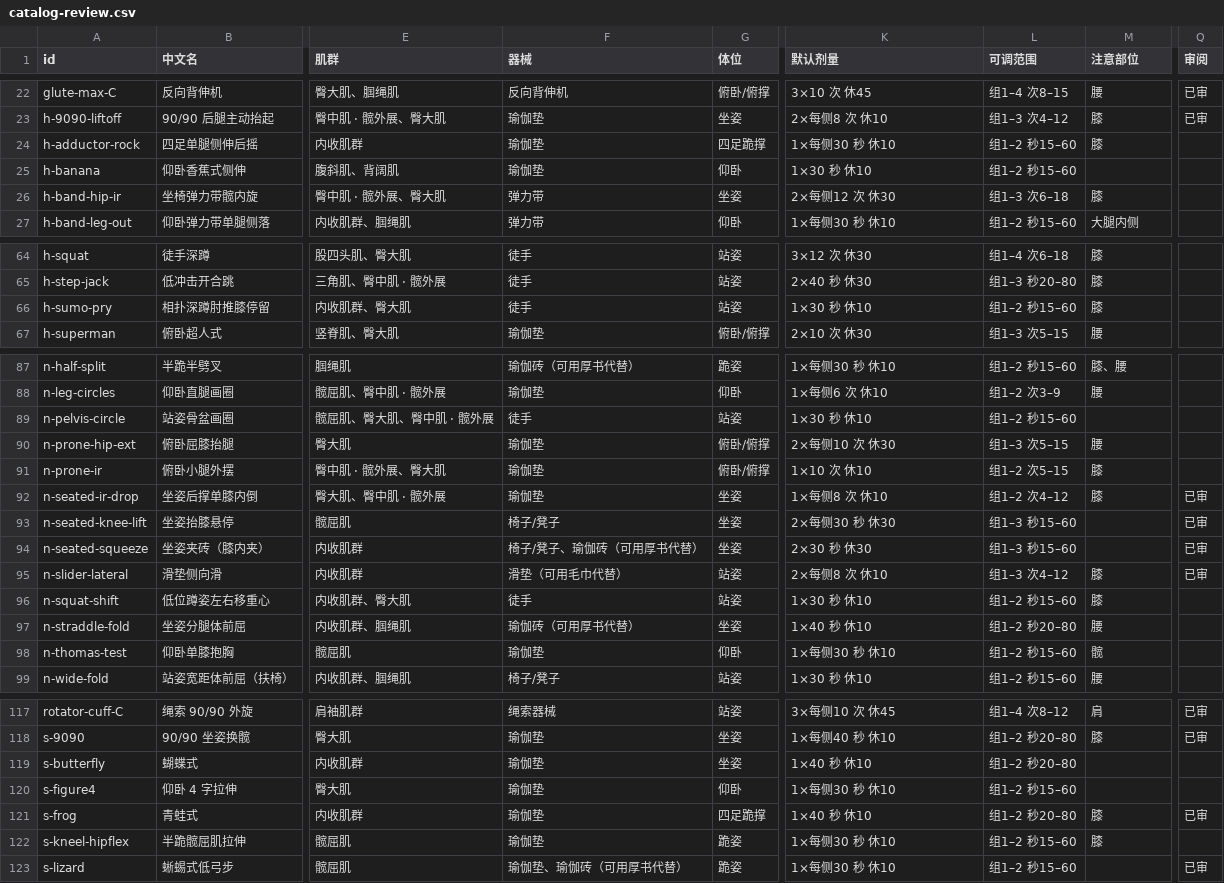
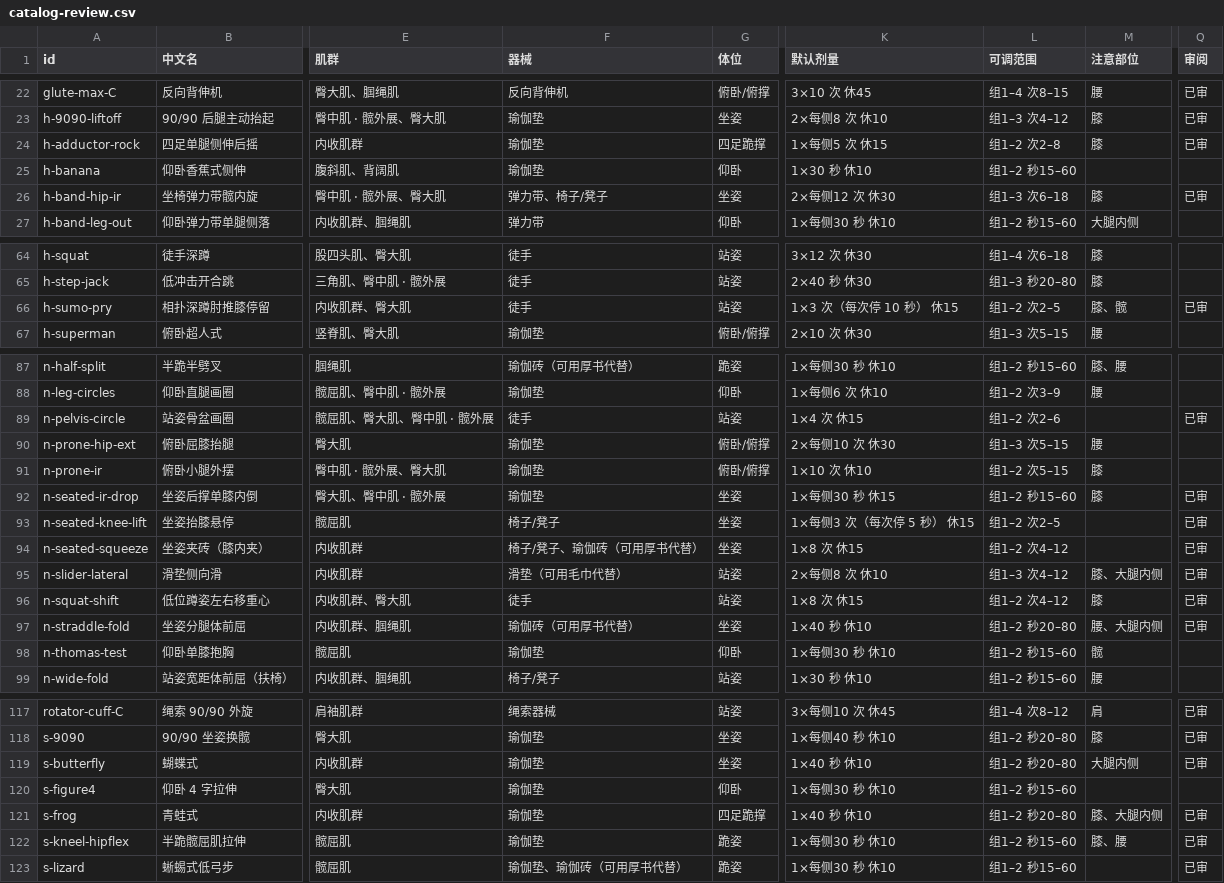
Before and after one commit to mhgd3250905/3D-Pose-Hub, a CSV file: catalog/review/catalog-review.csv, drawn as a sheet; only a part is shown, gaps mark what is left out; the diff covers the shown part only; the diff names each change by its address in the sheet, - before the commit and + after, or states it on an @@ line.

Commit message:
catalog v0.2.0: 按 PR #11 审核修复剂量/注意部位/FlareLab 素材路径/h-band-hip-ir 器械，补跨来源校验
- 8 个 HipLab 动作剂量按 action-kit 裁定（overrides.doses），新增 defaultDose.holdSeconds（rep_hold），未裁定冲突自动标 doubt
- cautions 并入 HipLab display.cautions（词表归一，只增不减）
- FlareLab 素材路径改为相对仓库根（app/ 前缀）
- h-band-hip-ir equipment 补 chair
- validate_catalog: spec 道具↔equipment、--app-root 外部素材路径/sha256、HipLab 剂量语义与注意部位一致性

```diff
--- a/catalog/review/catalog-review.csv
+++ b/catalog/review/catalog-review.csv
-K24 (默认剂量): 1×每侧30 秒 休10
+K24 (默认剂量): 1×每侧5 次 休15
-L24 (可调范围): 组1–2 秒15–60
+L24 (可调范围): 组1–2 次2–8
-Q24 (审阅): (empty)
+Q24 (审阅): 已审
-F26 (器械): 弹力带
+F26 (器械): 弹力带、椅子/凳子
-Q26 (审阅): (empty)
+Q26 (审阅): 已审
-K66 (默认剂量): 1×30 秒 休10
+K66 (默认剂量): 1×3 次（每次停 10 秒） 休15
-L66 (可调范围): 组1–2 秒15–60
+L66 (可调范围): 组1–2 次2–5
-M66 (注意部位): 膝
+M66 (注意部位): 膝、髋
-Q66 (审阅): (empty)
+Q66 (审阅): 已审
-K89 (默认剂量): 1×30 秒 休10
+K89 (默认剂量): 1×4 次 休15
-L89 (可调范围): 组1–2 秒15–60
+L89 (可调范围): 组1–2 次2–6
-Q89 (审阅): (empty)
+Q89 (审阅): 已审
-K92 (默认剂量): 1×每侧8 次 休10
+K92 (默认剂量): 1×每侧30 秒 休15
-L92 (可调范围): 组1–2 次4–12
+L92 (可调范围): 组1–2 秒15–60
-K93 (默认剂量): 2×每侧30 秒 休30
+K93 (默认剂量): 1×每侧3 次（每次停 5 秒） 休15
-L93 (可调范围): 组1–3 秒15–60
+L93 (可调范围): 组1–2 次2–5
-K94 (默认剂量): 2×30 秒 休30
+K94 (默认剂量): 1×8 次 休15
-L94 (可调范围): 组1–3 秒15–60
+L94 (可调范围): 组1–2 次4–12
-M95 (注意部位): 膝
+M95 (注意部位): 膝、大腿内侧
-K96 (默认剂量): 1×30 秒 休10
+K96 (默认剂量): 1×8 次 休15
-L96 (可调范围): 组1–2 秒15–60
+L96 (可调范围): 组1–2 次4–12
-Q96:Q97 (审阅): (empty)
+Q96:Q97 (审阅): 已审
-M97 (注意部位): 腰
+M97 (注意部位): 腰、大腿内侧
-M119 (注意部位): (empty)
+M119 (注意部位): 大腿内侧
-Q119 (审阅): (empty)
+Q119 (审阅): 已审
-M121 (注意部位): 膝
+M121 (注意部位): 膝、大腿内侧
-M122 (注意部位): 膝
+M122 (注意部位): 膝、腰
-Q122 (审阅): (empty)
+Q122 (审阅): 已审
```
Also changed, not shown: 7 edited cells elsewhere in this file, 9 other files.
